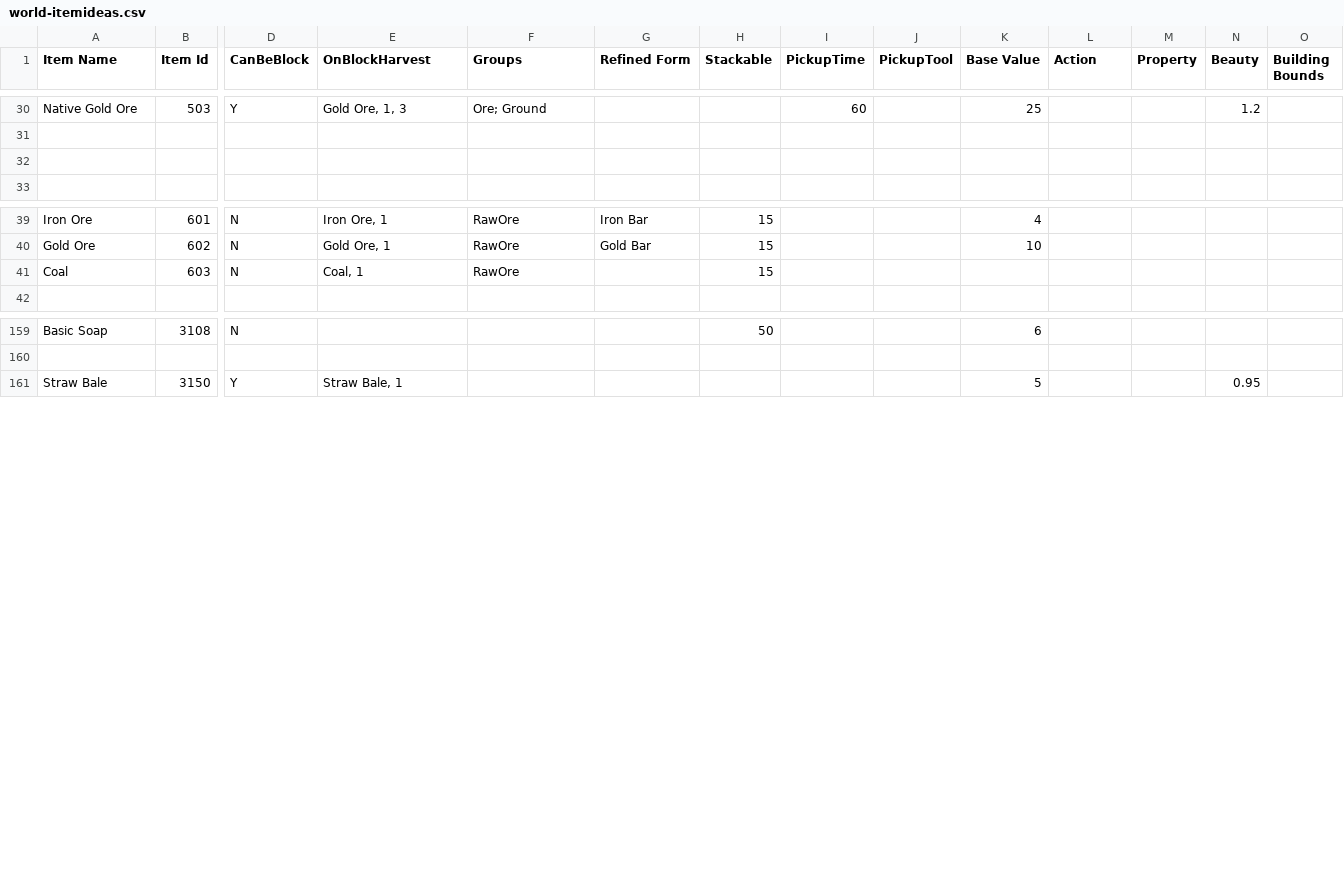
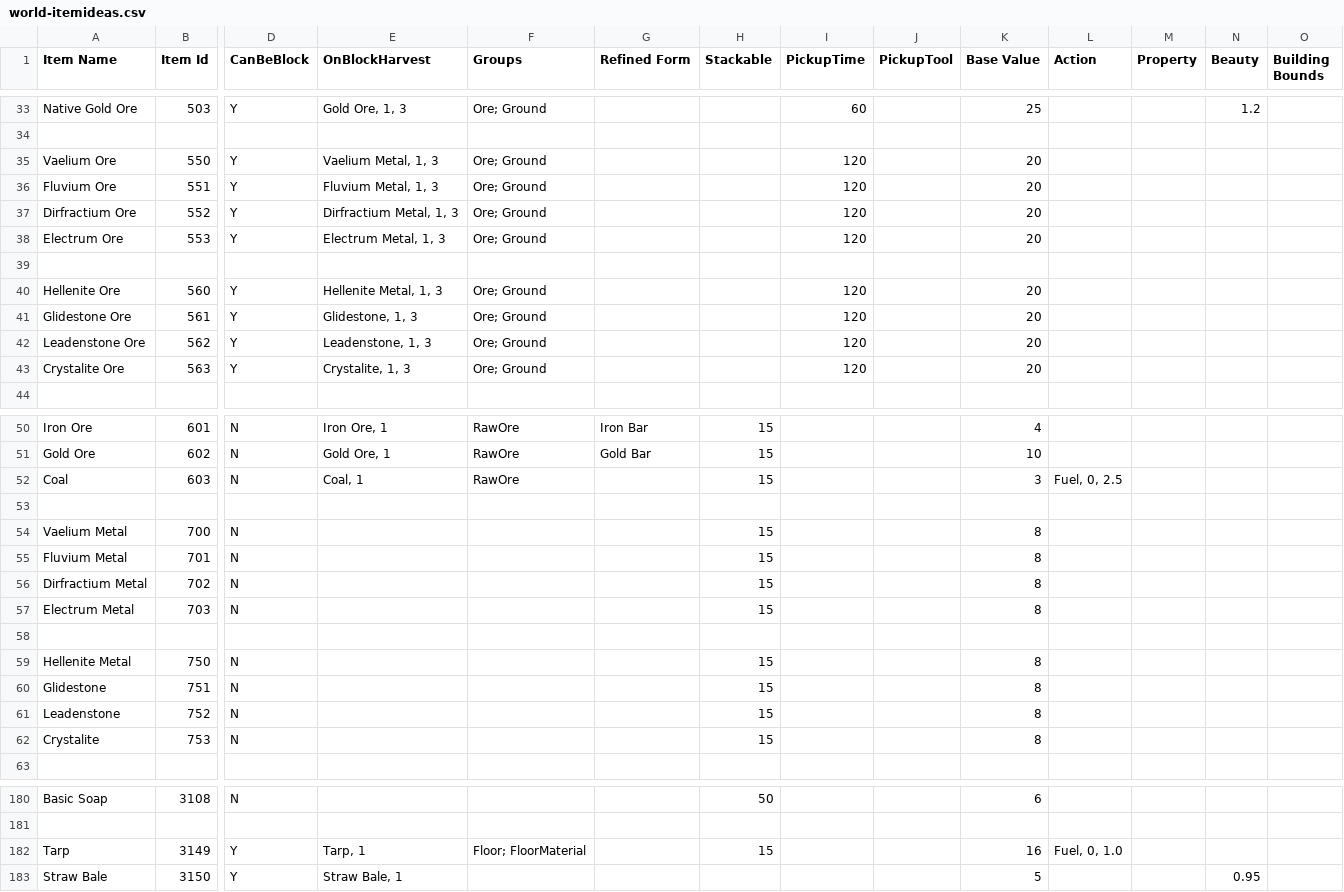
Before and after one commit to dantetam/world, a CSV file: res/items/world-itemideas.csv, drawn as a sheet; only a part is shown, gaps mark what is left out; addresses are those after the commit; rows hold the shown columns only; the diff covers the shown part only; the diff names each change by its address in the sheet, - before the commit and + after, or states it on an @@ line.

```diff
--- a/res/items/world-itemideas.csv
+++ b/res/items/world-itemideas.csv
+row 35: Vaelium Ore | 550 | Y | Vaelium Metal, 1, 3 | Ore; Ground |  |  | 120 |  | 20
+row 36: Fluvium Ore | 551 | Y | Fluvium Metal, 1, 3 | Ore; Ground |  |  | 120 |  | 20
+row 37: Dirfractium Ore | 552 | Y | Dirfractium Metal, 1, 3 | Ore; Ground |  |  | 120 |  | 20
+row 38: Electrum Ore | 553 | Y | Electrum Metal, 1, 3 | Ore; Ground |  |  | 120 |  | 20
+row 40: Hellenite Ore | 560 | Y | Hellenite Metal, 1, 3 | Ore; Ground |  |  | 120 |  | 20
+row 41: Glidestone Ore | 561 | Y | Glidestone, 1, 3 | Ore; Ground |  |  | 120 |  | 20
+row 42: Leadenstone Ore | 562 | Y | Leadenstone, 1, 3 | Ore; Ground |  |  | 120 |  | 20
+row 43: Crystalite Ore | 563 | Y | Crystalite, 1, 3 | Ore; Ground |  |  | 120 |  | 20
-K52 (Base Value): (empty)
+K52 (Base Value): 3
-L52 (Action): (empty)
+L52 (Action): Fuel, 0, 2.5
+row 53: (empty)
+row 54: Vaelium Metal | 700 | N |  |  |  | 15 |  |  | 8
+row 55: Fluvium Metal | 701 | N |  |  |  | 15 |  |  | 8
+row 56: Dirfractium Metal | 702 | N |  |  |  | 15 |  |  | 8
+row 57: Electrum Metal | 703 | N |  |  |  | 15 |  |  | 8
+row 58: (empty)
+row 59: Hellenite Metal | 750 | N |  |  |  | 15 |  |  | 8
+row 60: Glidestone | 751 | N |  |  |  | 15 |  |  | 8
+row 61: Leadenstone | 752 | N |  |  |  | 15 |  |  | 8
+row 62: Crystalite | 753 | N |  |  |  | 15 |  |  | 8
+row 182: Tarp | 3149 | Y | Tarp, 1 | Floor; FloorMaterial |  | 15 |  |  | 16 | Fuel, 0, 1.0
```
Also changed, not shown: 7 added rows and 2 edited cells elsewhere in this file, res/items/world-recipes.csv, res/items/world-skills.csv, 25 other files.
